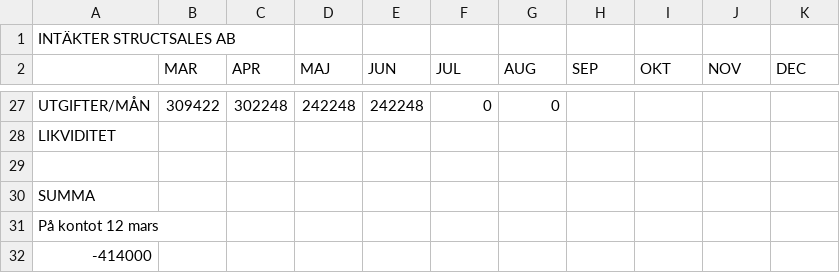
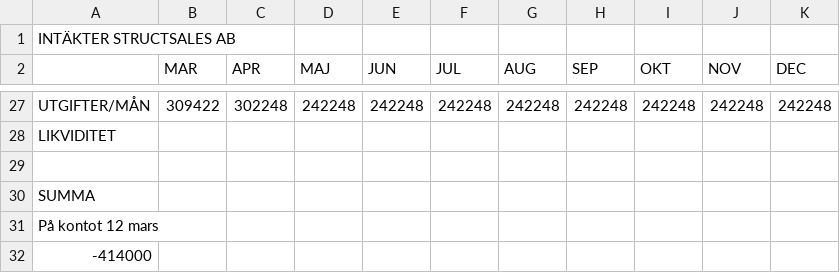
Before and after one commit to oliverlopez-ss/upgraded-happiness, a CSV file: warroom/data/finanser.csv, drawn as a sheet; only a part is shown, gaps mark what is left out; the diff covers the shown part only; the diff names each change by its address in the sheet, - before the commit and + after, or states it on an @@ line.

```diff
--- a/warroom/data/finanser.csv
+++ b/warroom/data/finanser.csv
-F27 (JUL): 0
+F27 (JUL): 242248
-G27 (AUG): 0
+G27 (AUG): 242248
-H27 (SEP): (empty)
+H27 (SEP): 242248
-I27 (OKT): (empty)
+I27 (OKT): 242248
-J27 (NOV): (empty)
+J27 (NOV): 242248
-K27 (DEC): (empty)
+K27 (DEC): 242248
```
Also changed, not shown: 64 edited cells elsewhere in this file.
